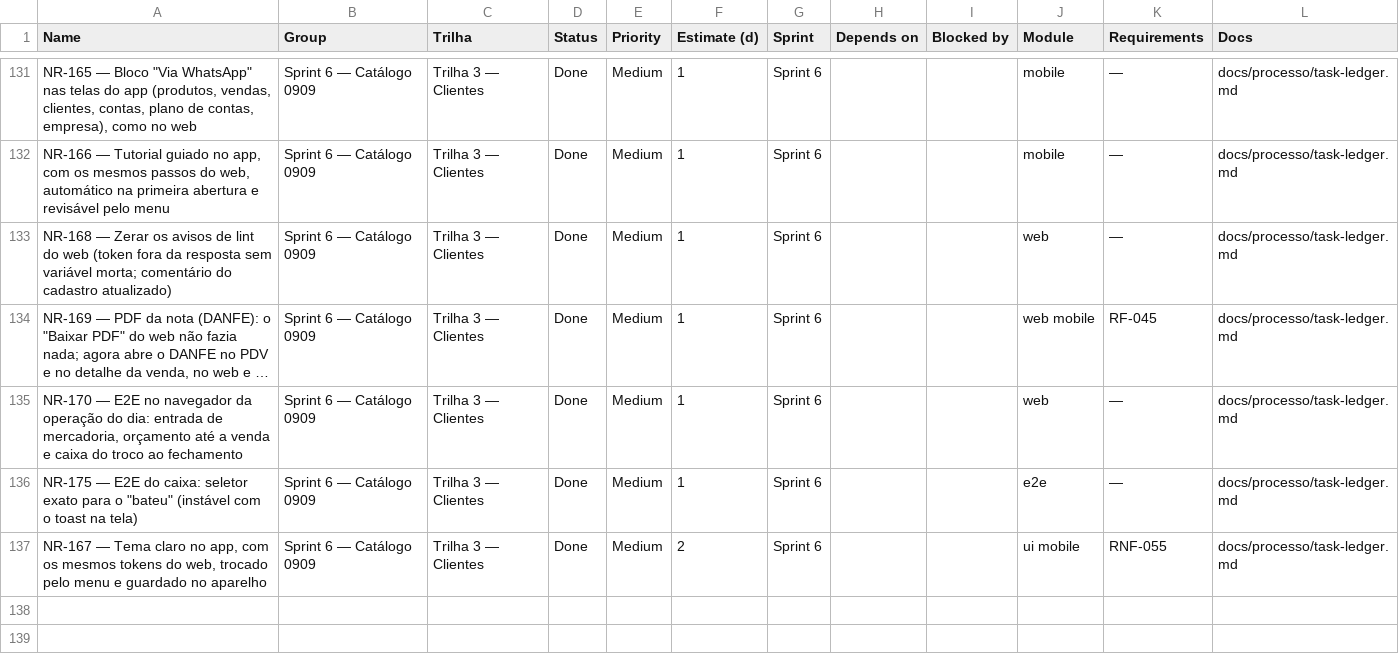
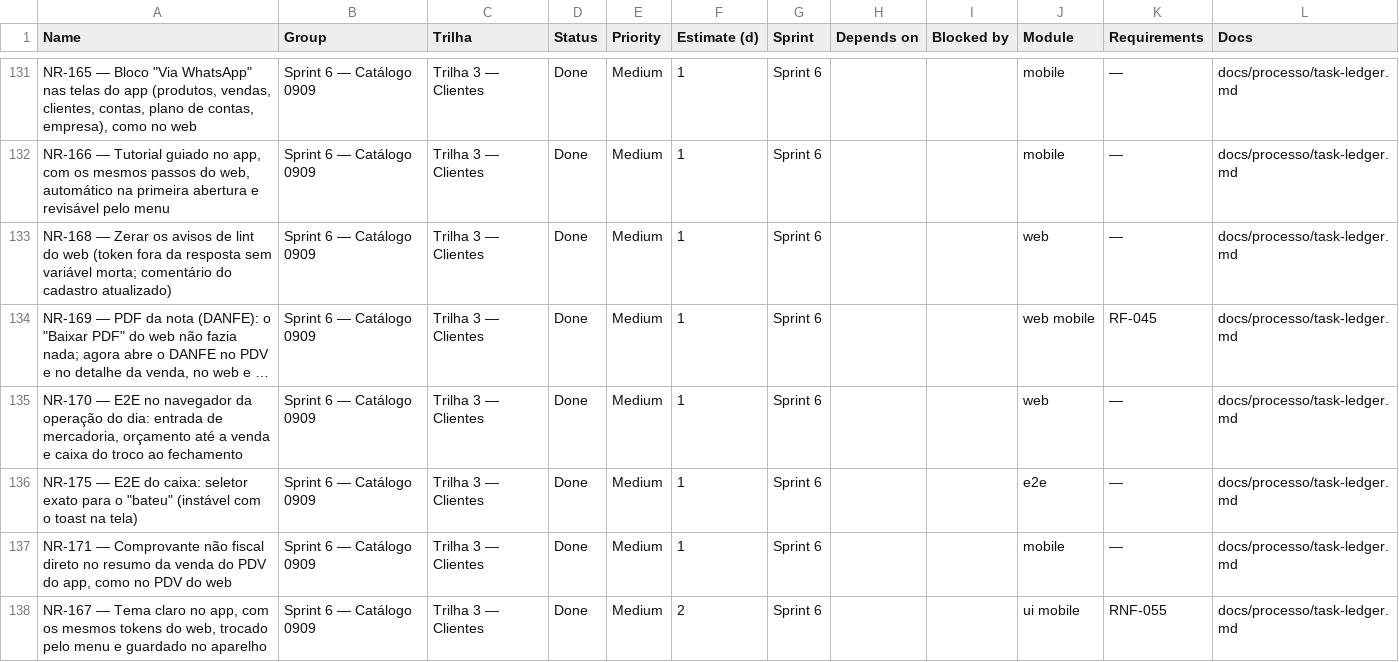
Before and after one commit to Ei-buddy/ei-buddy, a CSV file: docs/processo/monday-import.csv, drawn as a sheet; only a part is shown, gaps mark what is left out; long unchanged cells end in ….

```diff
--- a/docs/processo/monday-import.csv
+++ b/docs/processo/monday-import.csv
@@ -136,2 +136,3 @@ NR-168 — Zerar os avisos de lint do web (token fora da resposta sem variável
 "NR-175 — E2E do caixa: seletor exato para o ""bateu"" (instável com o toast na tela)",Sprint 6 — Catálogo 0909,Trilha 3 — Clientes,Done,Medium,1,Sprint 6,,,e2e,—,docs/processo/task-ledger.md
+"NR-171 — Comprovante não fiscal direto no resumo da venda do PDV do app, como no PDV do web",Sprint 6 — Catálogo 0909,Trilha 3 — Clientes,Done,Medium,1,Sprint 6,,,mobile,—,docs/processo/task-ledger.md
 "NR-167 — Tema claro no app, com os mesmos tokens do web, trocado pelo menu e guardado no aparelho",Sprint 6 — Catálogo 0909,Trilha 3 — Clientes,Done,Medium,2,Sprint 6,,,ui mobile,RNF-055,docs/processo/task-ledger.md
```
Also changed, not shown: 2 other files.
